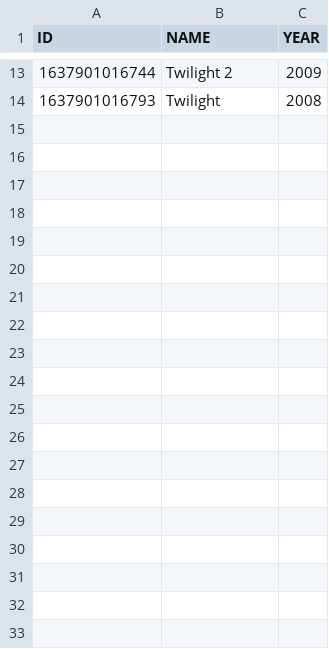
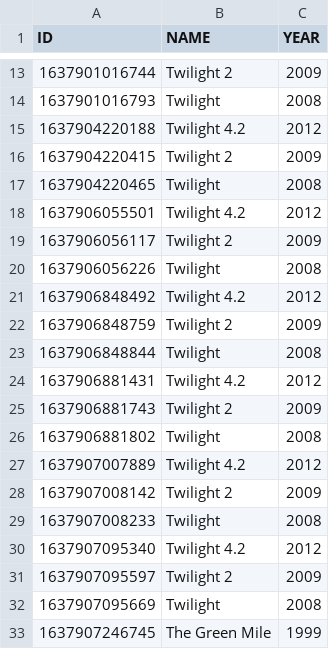
Before and after one commit to gsusha/drankin, a CSV file: src/main/resources/data/films.csv, drawn as a sheet; only a part is shown, gaps mark what is left out; the diff covers the shown part only.

```diff
--- a/src/main/resources/data/films.csv
+++ b/src/main/resources/data/films.csv
@@ -14 +14,20 @@
 "1637901016793","Twilight","2008"
+"1637904220188","Twilight 4.2","2012"
+"1637904220415","Twilight 2","2009"
+"1637904220465","Twilight","2008"
+"1637906055501","Twilight 4.2","2012"
+"1637906056117","Twilight 2","2009"
+"1637906056226","Twilight","2008"
+"1637906848492","Twilight 4.2","2012"
+"1637906848759","Twilight 2","2009"
+"1637906848844","Twilight","2008"
+"1637906881431","Twilight 4.2","2012"
+"1637906881743","Twilight 2","2009"
+"1637906881802","Twilight","2008"
+"1637907007889","Twilight 4.2","2012"
+"1637907008142","Twilight 2","2009"
+"1637907008233","Twilight","2008"
+"1637907095340","Twilight 4.2","2012"
+"1637907095597","Twilight 2","2009"
+"1637907095669","Twilight","2008"
+"1637907246745","The Green Mile","1999"
```
Also changed, not shown: 13 added rows elsewhere in this file, 17 other files.
